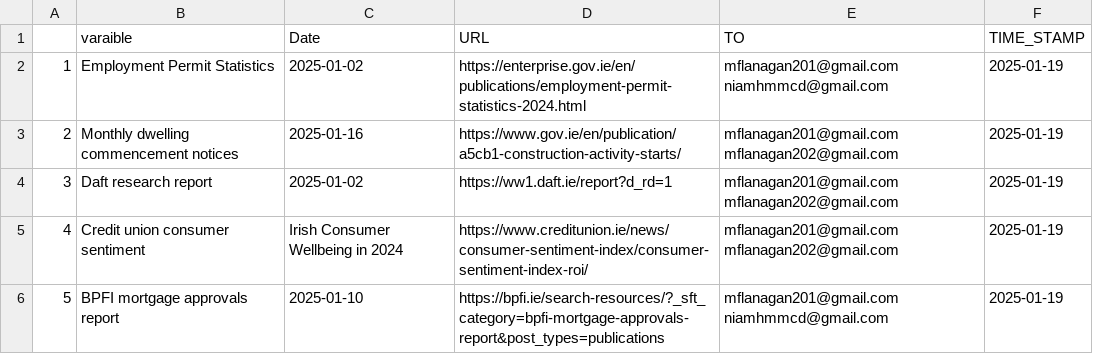
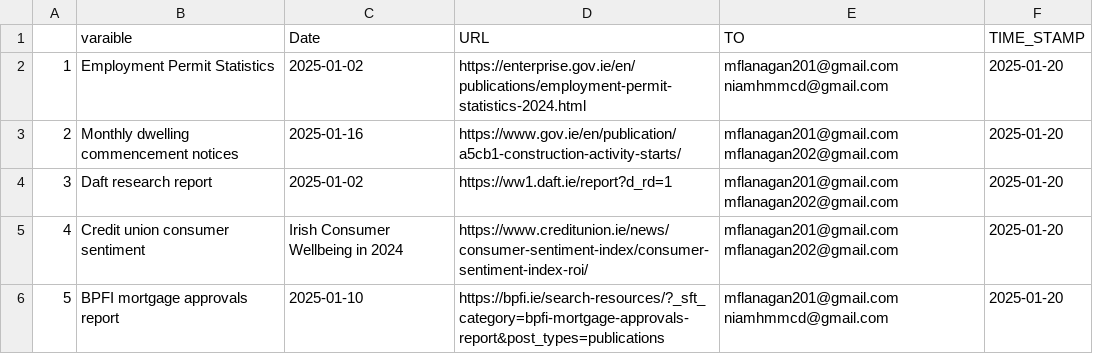
Before and after one commit to mflanagan201/gcal_auto, a CSV file: ALL_INDICATORS.csv, drawn as a sheet.

Commit message:
Add ALL_INDICATORS.CSV

```diff
--- a/ALL_INDICATORS.csv
+++ b/ALL_INDICATORS.csv
@@ -1,6 +1,6 @@
 "","varaible","Date","URL","TO","TIME_STAMP"
-"1","Employment Permit Statistics","2025-01-02","https://enterprise.gov.ie/en/publications/employment-permit-statistics-2024.html","mflanagan201@gmail.com niamhmmcd@gmail.com",2025-01-19
-"2","Monthly dwelling commencement notices","2025-01-16","https://www.gov.ie/en/publication/a5cb1-construction-activity-starts/","mflanagan201@gmail.com mflanagan202@gmail.com",2025-01-19
-"3","Daft research report","2025-01-02","https://ww1.daft.ie/report?d_rd=1","mflanagan201@gmail.com mflanagan202@gmail.com",2025-01-19
-"4","Credit union consumer sentiment","Irish Consumer Wellbeing in 2024","https://www.creditunion.ie/news/consumer-sentiment-index/consumer-sentiment-index-roi/","mflanagan201@gmail.com mflanagan202@gmail.com",2025-01-19
-"5","BPFI mortgage approvals report","2025-01-10","https://bpfi.ie/search-resources/?_sft_category=bpfi-mortgage-approvals-report&post_types=publications","mflanagan201@gmail.com niamhmmcd@gmail.com",2025-01-19
+"1","Employment Permit Statistics","2025-01-02","https://enterprise.gov.ie/en/publications/employment-permit-statistics-2024.html","mflanagan201@gmail.com niamhmmcd@gmail.com",2025-01-20
+"2","Monthly dwelling commencement notices","2025-01-16","https://www.gov.ie/en/publication/a5cb1-construction-activity-starts/","mflanagan201@gmail.com mflanagan202@gmail.com",2025-01-20
+"3","Daft research report","2025-01-02","https://ww1.daft.ie/report?d_rd=1","mflanagan201@gmail.com mflanagan202@gmail.com",2025-01-20
+"4","Credit union consumer sentiment","Irish Consumer Wellbeing in 2024","https://www.creditunion.ie/news/consumer-sentiment-index/consumer-sentiment-index-roi/","mflanagan201@gmail.com mflanagan202@gmail.com",2025-01-20
+"5","BPFI mortgage approvals report","2025-01-10","https://bpfi.ie/search-resources/?_sft_category=bpfi-mortgage-approvals-report&post_types=publications","mflanagan201@gmail.com niamhmmcd@gmail.com",2025-01-20
```
